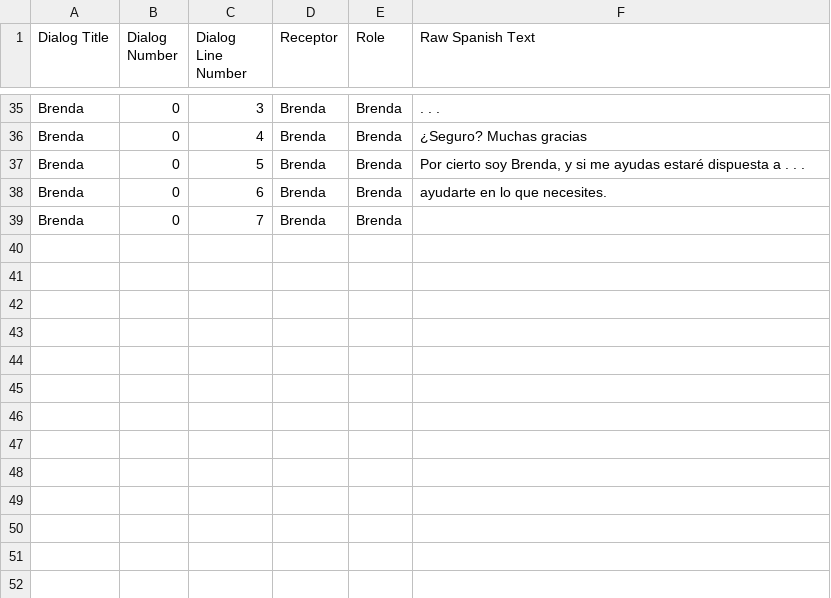
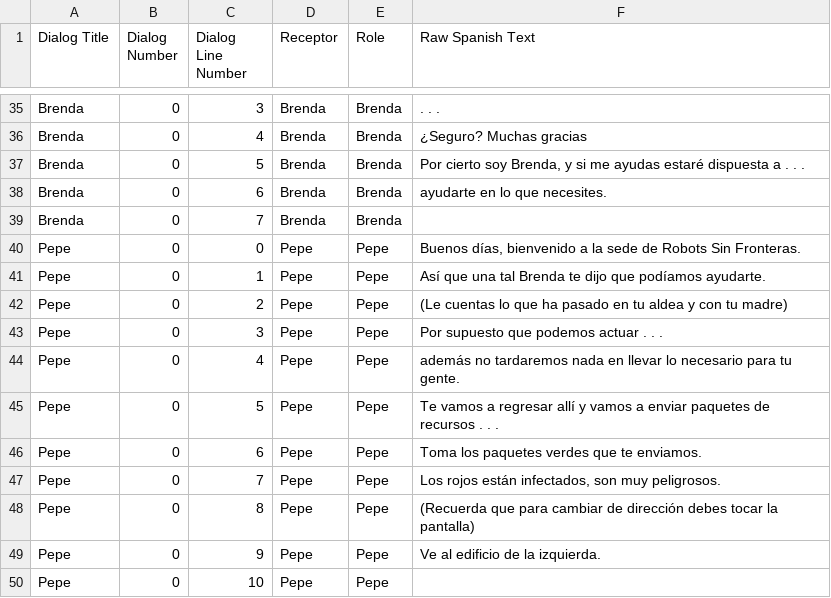
Before and after one commit to BohanJi/FUH, a CSV file: Assets/Dialogos.csv, drawn as a sheet; only a part is shown, gaps mark what is left out.

```diff
--- a/Assets/Dialogos.csv
+++ b/Assets/Dialogos.csv
@@ -39 +39,12 @@ Brenda;0;6;Brenda;Brenda;ayudarte en lo que necesites.
 Brenda;0;7;Brenda;Brenda;
+Pepe;0;0;Pepe;Pepe;Buenos días, bienvenido a la sede de Robots Sin Fronteras.
+Pepe;0;1;Pepe;Pepe;Así que una tal Brenda te dijo que podíamos ayudarte.
+Pepe;0;2;Pepe;Pepe;(Le cuentas lo que ha pasado en tu aldea y con tu madre)
+Pepe;0;3;Pepe;Pepe;Por supuesto que podemos actuar . . .
+Pepe;0;4;Pepe;Pepe;además no tardaremos nada en llevar lo necesario para tu gente.
+Pepe;0;5;Pepe;Pepe;Te vamos a regresar allí y vamos a enviar paquetes de recursos . . .
+Pepe;0;6;Pepe;Pepe;Toma los paquetes verdes que te enviamos.
+Pepe;0;7;Pepe;Pepe;Los rojos están infectados, son muy peligrosos.
+Pepe;0;8;Pepe;Pepe;(Recuerda que para cambiar de dirección debes tocar la pantalla)
+Pepe;0;9;Pepe;Pepe;Ve al edificio de la izquierda.
+Pepe;0;10;Pepe;Pepe;
```
Also changed, not shown: 3 other files.
